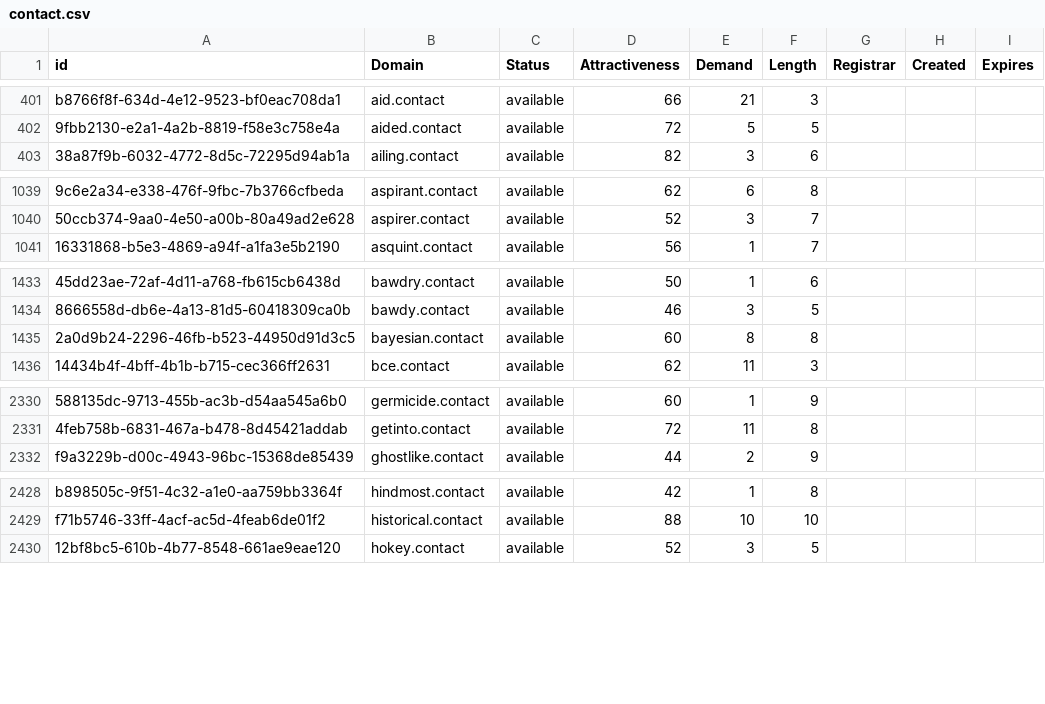
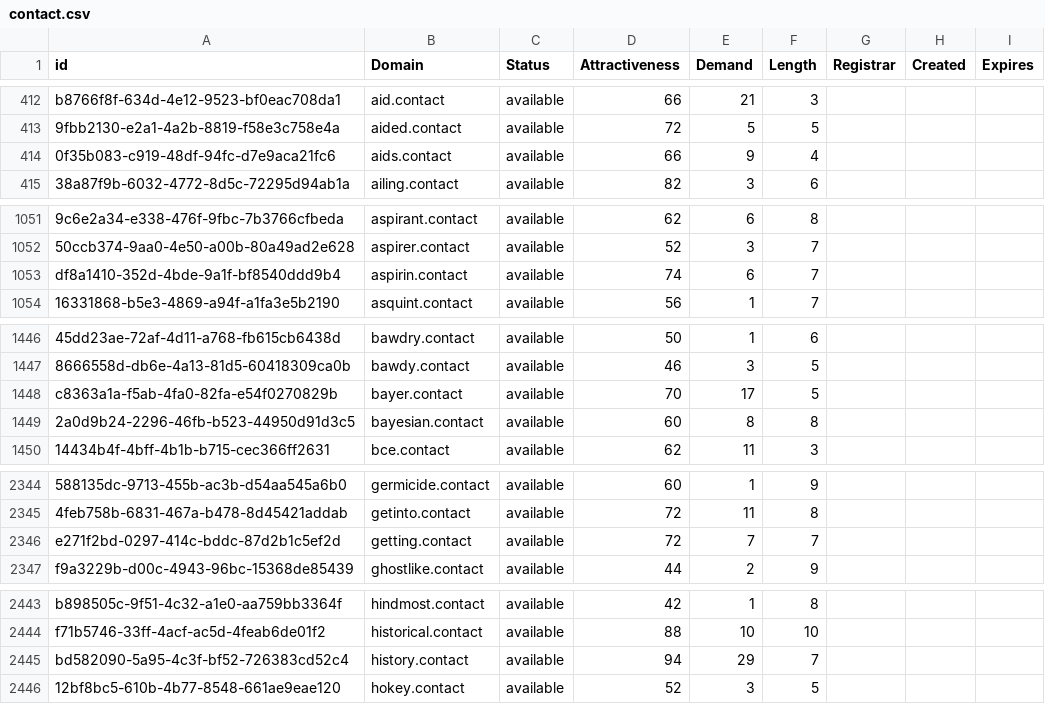
Before and after one commit to UniqueDomains/contact-oneword-domains, a CSV file: contact.csv, drawn as a sheet; only a part is shown, gaps mark what is left out; the diff covers the shown part only; the diff names each change by its address in the sheet, - before the commit and + after, or states it on an @@ line.

```diff
--- a/contact.csv
+++ b/contact.csv
+row 414: 0f35b083-c919-48df-94fc-d7e9aca21fc6 | aids.contact | available | 66 | 9 | 4
+row 1053: df8a1410-352d-4bde-9a1f-bf8540ddd9b4 | aspirin.contact | available | 74 | 6 | 7
+row 1448: c8363a1a-f5ab-4fa0-82fa-e54f0270829b | bayer.contact | available | 70 | 17 | 5
+row 2346: e271f2bd-0297-414c-bddc-87d2b1c5ef2d | getting.contact | available | 72 | 7 | 7
+row 2445: bd582090-5a95-4c3f-bf52-726383cd52c4 | history.contact | available | 94 | 29 | 7
```
Also changed, not shown: 25 added rows and 4 edited cells elsewhere in this file, 2 other files.
